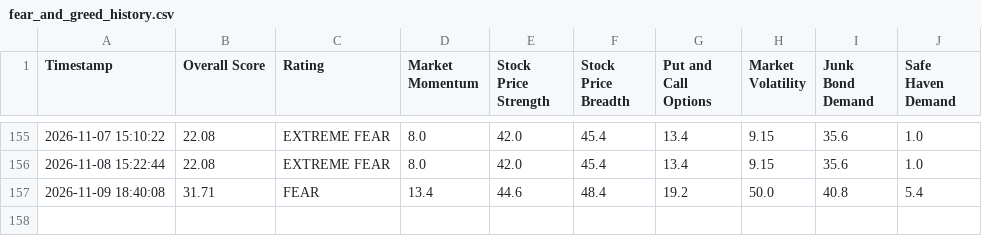
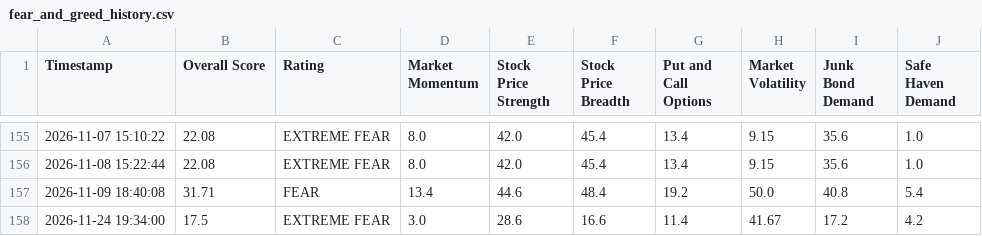
Before and after one commit to adilelam-pixel/fear-and-greed-bot, a CSV file: fear_and_greed_history.csv, drawn as a sheet; only a part is shown, gaps mark what is left out; the diff names each change by its address in the sheet, - before the commit and + after, or states it on an @@ line.

```diff
--- a/fear_and_greed_history.csv
+++ b/fear_and_greed_history.csv
+row 158: 2026-11-24 19:34:00 | 17.5 | EXTREME FEAR | 3.0 | 28.6 | 16.6 | 11.4 | 41.67 | 17.2 | 4.2
```
